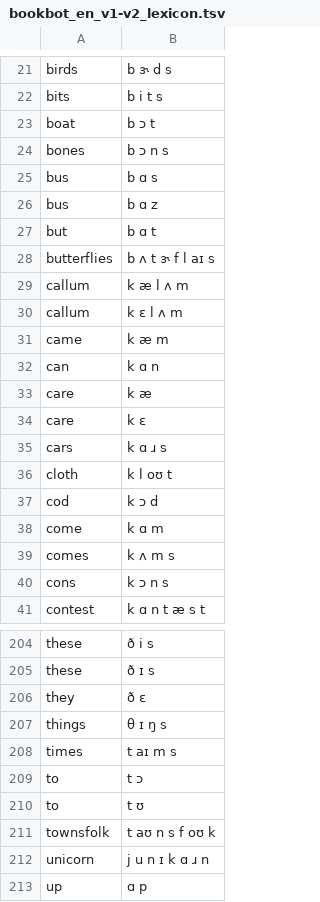
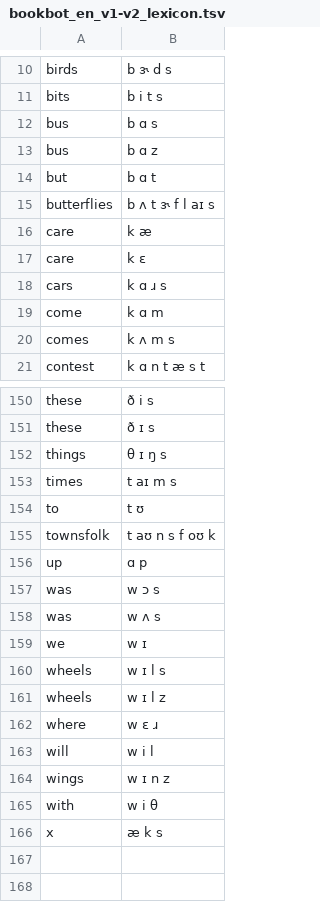
Before and after one commit to bookbot-hive/lexikos, a TSV file: lexikos/dict/synthetic/bookbot_en_v1-v2_lexicon.tsv, drawn as a sheet; only a part is shown, gaps mark what is left out; the shorter side is filled out with more unchanged rows; the diff covers the shown part only.

```diff
--- a/lexikos/dict/synthetic/bookbot_en_v1-v2_lexicon.tsv
+++ b/lexikos/dict/synthetic/bookbot_en_v1-v2_lexicon.tsv
@@ -22,4 +11,2 @@ birds	b ɝ d s
 bits	b i t s
-boat	b ɔ t
-bones	b ɔ n s
 bus	b ɑ s
@@ -28,6 +15,2 @@ but	b ɑ t
 butterflies	b ʌ t ɝ f l aɪ s
-callum	k æ l ʌ m
-callum	k ɛ l ʌ m
-came	k æ m
-can	k ɑ n
 care	k æ
@@ -35,7 +18,4 @@ care	k ɛ
 cars	k ɑ ɹ s
-cloth	k l oʊ t
-cod	k ɔ d
 come	k ɑ m
 comes	k ʌ m s
-cons	k ɔ n s
 contest	k ɑ n t æ s t
@@ -205,9 +151,6 @@ these	ð i s
 these	ð ɪ s
-they	ð ɛ
 things	θ ɪ ŋ s
 times	t aɪ m s
-to	t ɔ
 to	t ʊ
 townsfolk	t aʊ n s f oʊ k
-unicorn	j u n ɪ k ɑ ɹ n
 up	ɑ p
```
Also changed, not shown: 1 added row and 46 removed rows elsewhere in this file, lexikos/dict/synthetic/common-voice-accent-id_lexicon.tsv, 6 other files.
